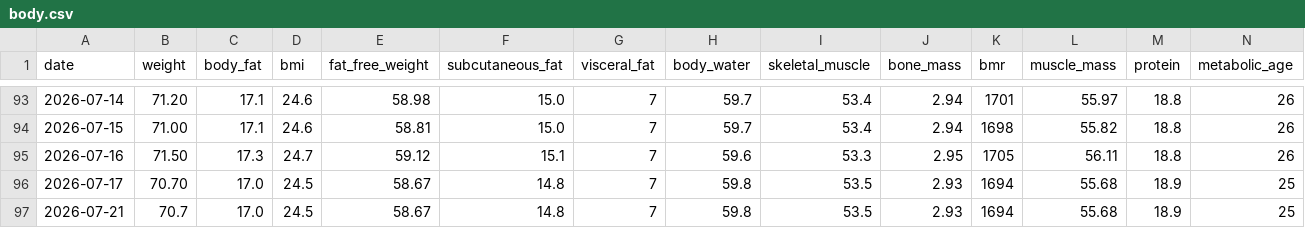
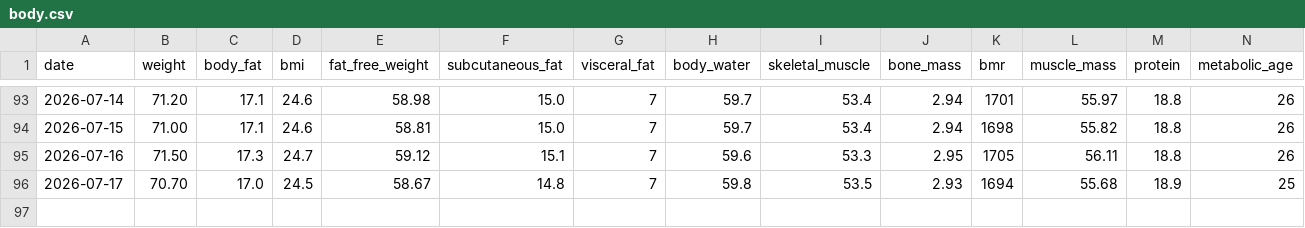
Before and after one commit to kyo24111/kyo24111.github.io, a CSV file: 040_personal/046_health/data/body.csv, drawn as a sheet; only a part is shown, gaps mark what is left out.

```diff
--- a/040_personal/046_health/data/body.csv
+++ b/040_personal/046_health/data/body.csv
@@ -96,2 +96 @@ date,weight,body_fat,bmi,fat_free_weight,subcutaneous_fat,visceral_fat,body_wate
 2026-07-17,70.70,17.0,24.5,58.67,14.8,7,59.8,53.5,2.93,1694,55.68,18.9,25
-2026-07-21,70.7,17.0,24.5,58.67,14.8,7,59.8,53.5,2.93,1694,55.68,18.9,25
```
Also changed, not shown: 1 other file.
